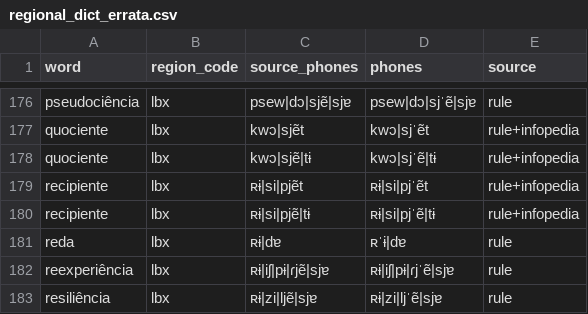
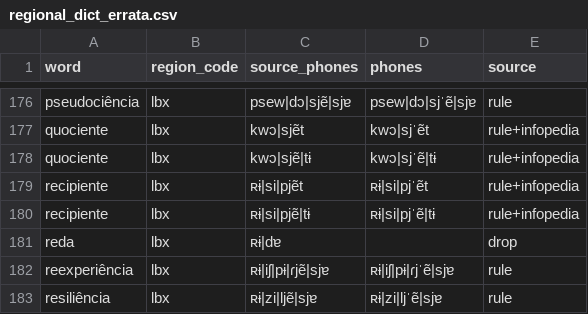
Before and after one commit to TigreGotico/tugalex, a CSV file: scripts/regional_dict_errata.csv, drawn as a sheet; only a part is shown, gaps mark what is left out.

```diff
--- a/scripts/regional_dict_errata.csv
+++ b/scripts/regional_dict_errata.csv
@@ -180,3 +180,3 @@ recipiente,lbx,ʀɨ|si|pjẽt,ʀɨ|si|pjˈẽt,rule+infopedia
 recipiente,lbx,ʀɨ|si|pjẽ|tɨ,ʀɨ|si|pjˈẽ|tɨ,rule+infopedia
-reda,lbx,ʀɨ|dɐ,ʀˈɨ|dɐ,rule
+reda,lbx,ʀɨ|dɐ,,drop
 reexperiência,lbx,ʀɨ|iʃ|pɨ|ɾjẽ|sjɐ,ʀɨ|iʃ|pɨ|ɾjˈẽ|sjɐ,rule
```
Also changed, not shown: 3 other files.
